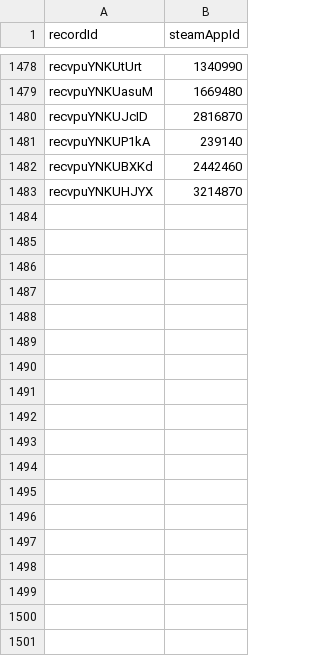
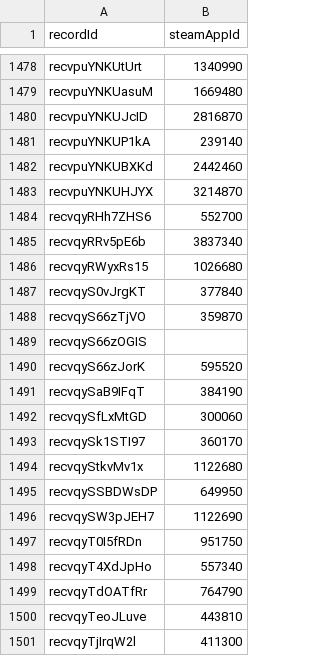
Before and after one commit to oXnMe/psplus-steam-overlay, a CSV file: data/data.csv, drawn as a sheet; only a part is shown, gaps mark what is left out.

Commit message:
update metadata

```diff
--- a/data/data.csv
+++ b/data/data.csv
@@ -1483 +1483,19 @@ recvpuYNKUBXKd,2442460
 recvpuYNKUHJYX,3214870
+recvqyRHh7ZHS6,552700
+recvqyRRv5pE6b,3837340
+recvqyRWyxRs15,1026680
+recvqyS0vJrgKT,377840
+recvqyS66zTjVO,359870
+recvqyS66zOGIS,
+recvqyS66zJorK,595520
+recvqySaB9IFqT,384190
+recvqySfLxMtGD,300060
+recvqySk1STI97,360170
+recvqyStkvMv1x,1122680
+recvqySSBDWsDP,649950
+recvqySW3pJEH7,1122690
+recvqyT0I5fRDn,951750
+recvqyT4XdJpHo,557340
+recvqyTdOATfRr,764790
+recvqyTeoJLuve,443810
+recvqyTjIrqW2l,411300
```
